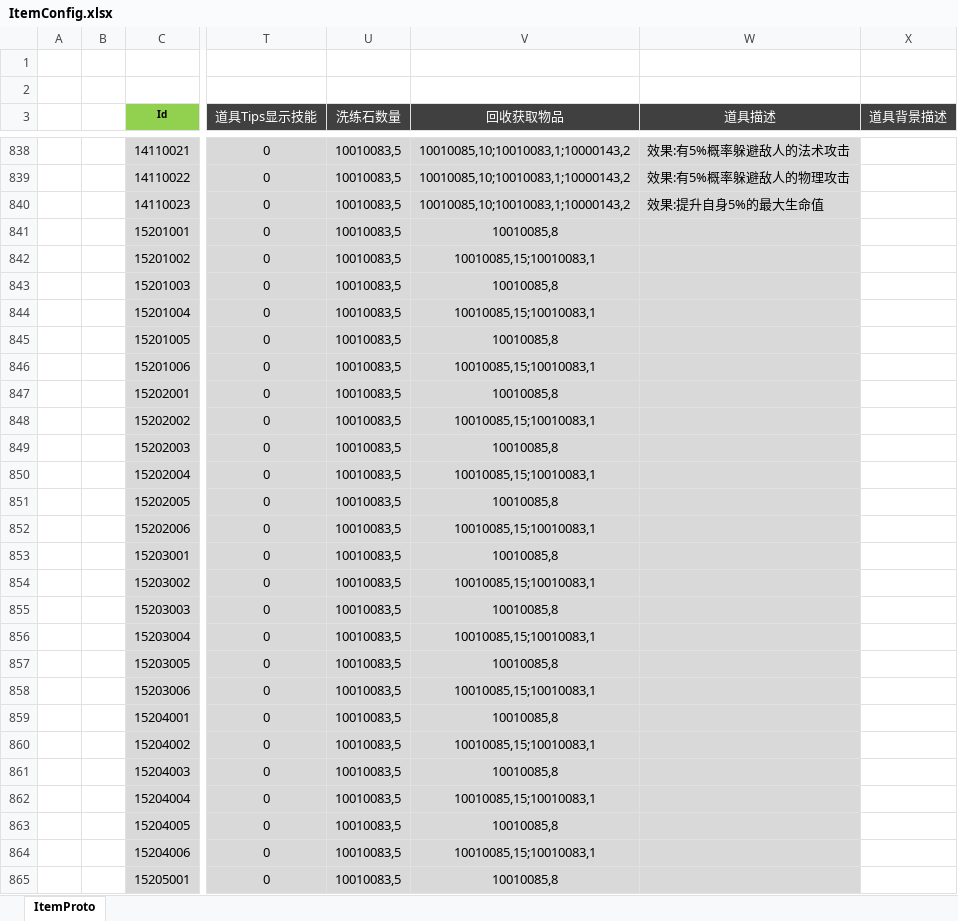
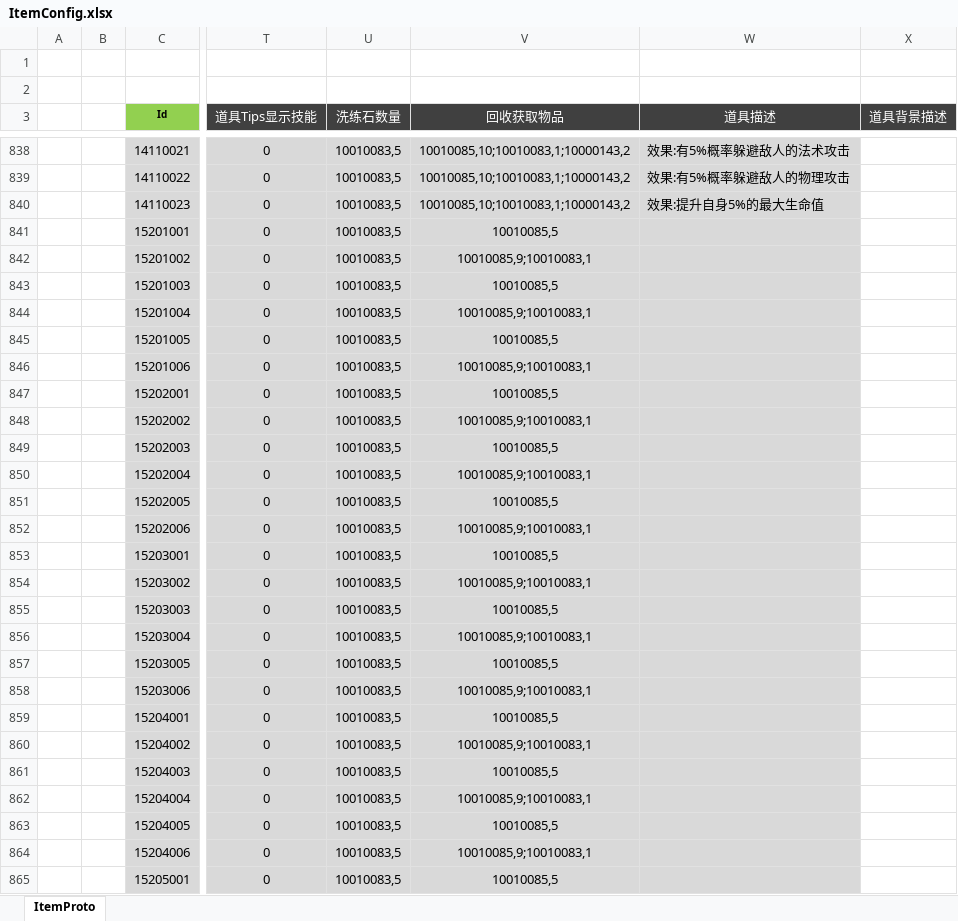
Before and after one commit to csyinghuochong/weijing, an Excel workbook: Excel/ItemConfig.xlsx, sheet ItemProto, drawn as a sheet; only a part is shown, gaps mark what is left out; values as stored, in another font and other column widths than the file's, no borders; the diff covers the shown part only; the diff names each change by its address in the sheet, - before the commit and + after, or states it on an @@ line.

```diff
--- a/Excel/ItemConfig.xlsx (sheet ItemProto)
+++ b/Excel/ItemConfig.xlsx (sheet ItemProto)
-V841 (回收获取物品): 10010085,8
+V841 (回收获取物品): 10010085,5
-V842 (回收获取物品): 10010085,15;10010083,1
+V842 (回收获取物品): 10010085,9;10010083,1
-V843 (回收获取物品): 10010085,8
+V843 (回收获取物品): 10010085,5
-V844 (回收获取物品): 10010085,15;10010083,1
+V844 (回收获取物品): 10010085,9;10010083,1
-V845 (回收获取物品): 10010085,8
+V845 (回收获取物品): 10010085,5
-V846 (回收获取物品): 10010085,15;10010083,1
+V846 (回收获取物品): 10010085,9;10010083,1
-V847 (回收获取物品): 10010085,8
+V847 (回收获取物品): 10010085,5
-V848 (回收获取物品): 10010085,15;10010083,1
+V848 (回收获取物品): 10010085,9;10010083,1
-V849 (回收获取物品): 10010085,8
+V849 (回收获取物品): 10010085,5
-V850 (回收获取物品): 10010085,15;10010083,1
+V850 (回收获取物品): 10010085,9;10010083,1
-V851 (回收获取物品): 10010085,8
+V851 (回收获取物品): 10010085,5
-V852 (回收获取物品): 10010085,15;10010083,1
+V852 (回收获取物品): 10010085,9;10010083,1
-V853 (回收获取物品): 10010085,8
+V853 (回收获取物品): 10010085,5
-V854 (回收获取物品): 10010085,15;10010083,1
+V854 (回收获取物品): 10010085,9;10010083,1
-V855 (回收获取物品): 10010085,8
+V855 (回收获取物品): 10010085,5
-V856 (回收获取物品): 10010085,15;10010083,1
+V856 (回收获取物品): 10010085,9;10010083,1
-V857 (回收获取物品): 10010085,8
+V857 (回收获取物品): 10010085,5
-V858 (回收获取物品): 10010085,15;10010083,1
+V858 (回收获取物品): 10010085,9;10010083,1
-V859 (回收获取物品): 10010085,8
+V859 (回收获取物品): 10010085,5
-V860 (回收获取物品): 10010085,15;10010083,1
+V860 (回收获取物品): 10010085,9;10010083,1
-V861 (回收获取物品): 10010085,8
+V861 (回收获取物品): 10010085,5
-V862 (回收获取物品): 10010085,15;10010083,1
+V862 (回收获取物品): 10010085,9;10010083,1
-V863 (回收获取物品): 10010085,8
+V863 (回收获取物品): 10010085,5
-V864 (回收获取物品): 10010085,15;10010083,1
+V864 (回收获取物品): 10010085,9;10010083,1
-V865 (回收获取物品): 10010085,8
+V865 (回收获取物品): 10010085,5
```
Also changed, not shown: 227 edited cells elsewhere in this sheet, 4 other files.
